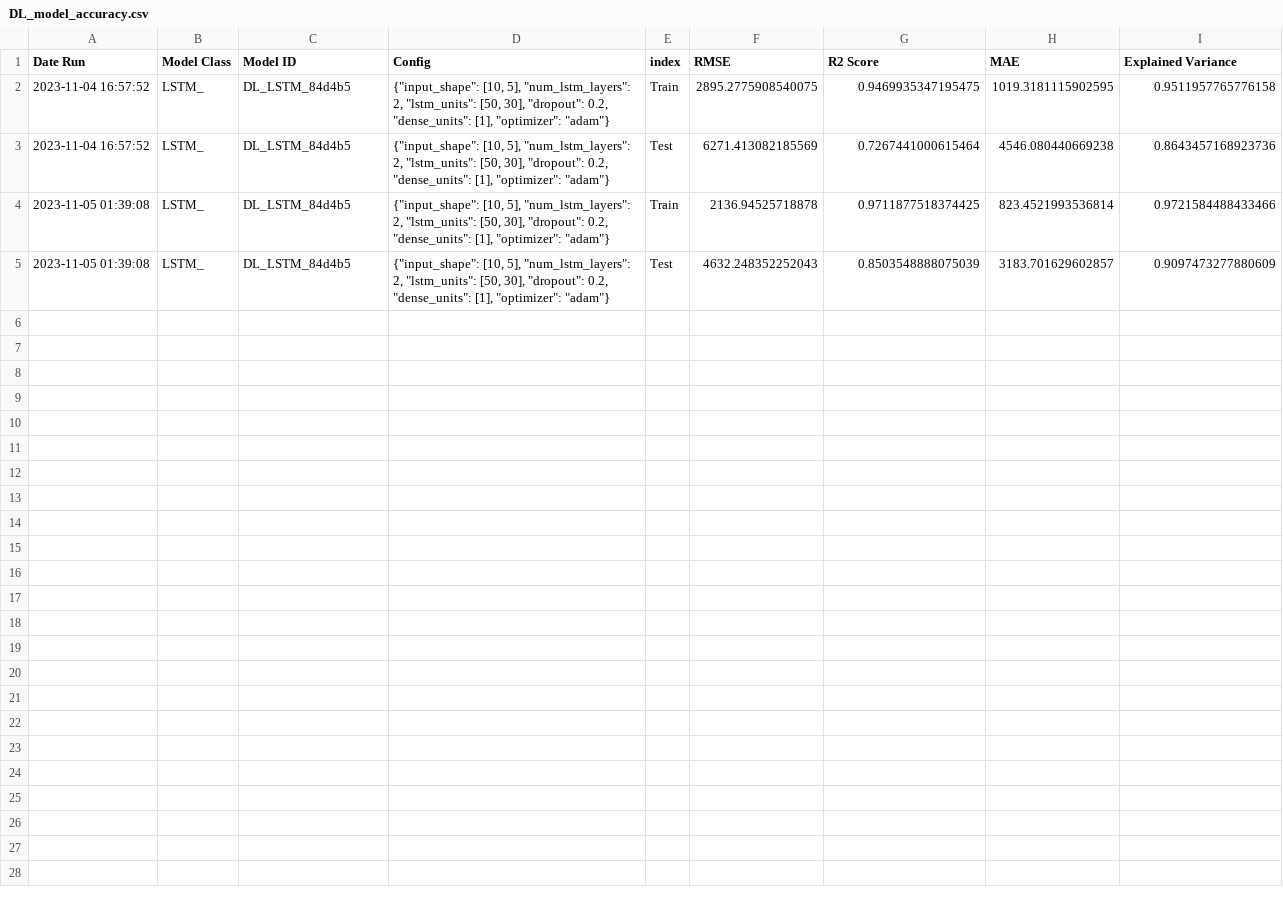
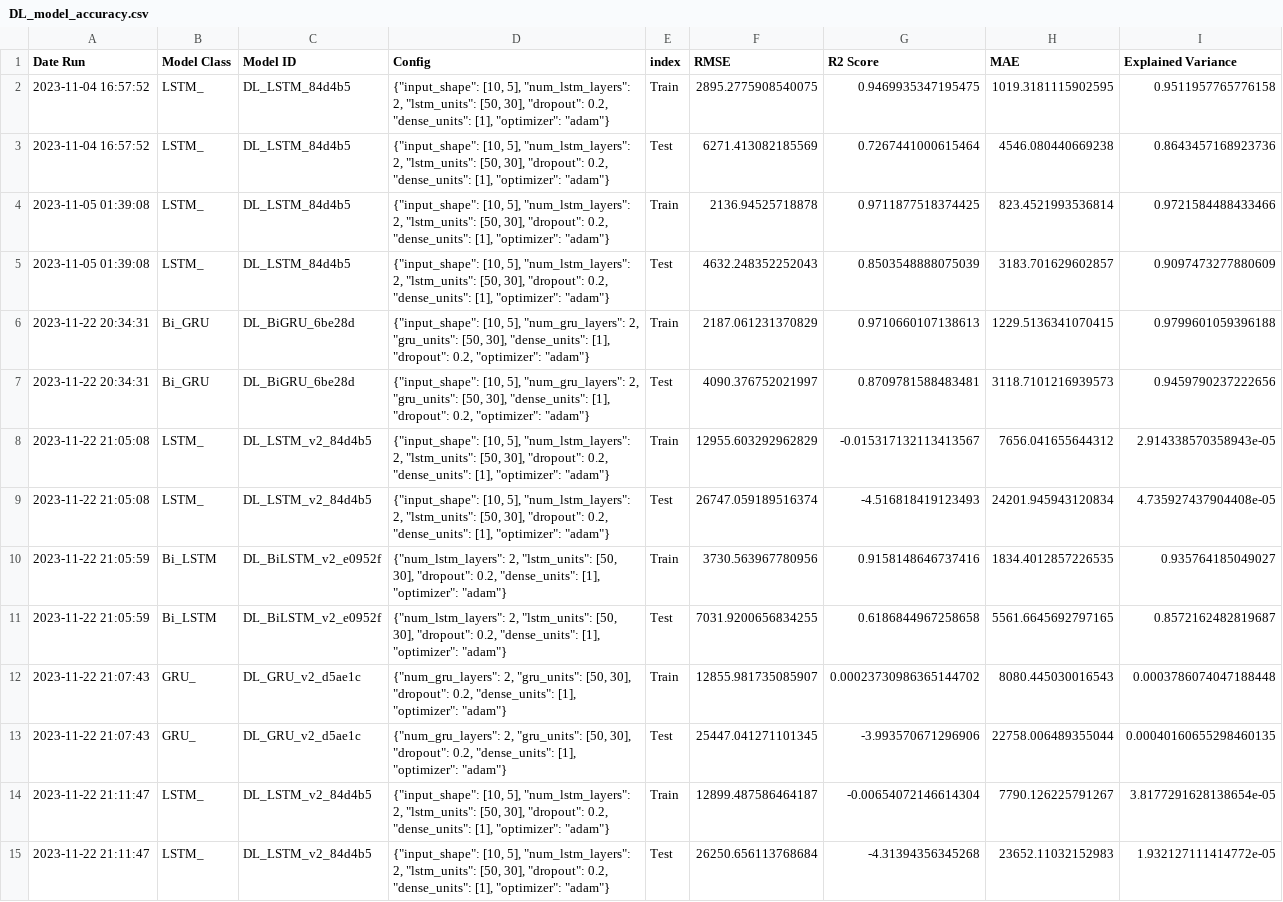
Before and after one commit to carlitosmanuelitos/Watch-out-for-the-DL-bugs, a CSV file: model_accuracy/model_deep_learning/DL_model_accuracy.csv, drawn as a sheet; only a part is shown; the diff covers the shown part only; the diff names each change by its address in the sheet, - before the commit and + after, or states it on an @@ line.

```diff
--- a/model_accuracy/model_deep_learning/DL_model_accuracy.csv
+++ b/model_accuracy/model_deep_learning/DL_model_accuracy.csv
+row 6: 2023-11-22 20:34:31 | Bi_GRU | DL_BiGRU_6be28d | {"input_shape": [10, 5], "num_gru_layers": 2, "gru_units": [50, 30], "dense_units": [1], "dropout": 0.2, "optimizer": "adam"} | Train | 2187.061231370829 | 0.9710660107138613 | 1229.5136341070415 | 0.9799601059396188
+row 7: 2023-11-22 20:34:31 | Bi_GRU | DL_BiGRU_6be28d | {"input_shape": [10, 5], "num_gru_layers": 2, "gru_units": [50, 30], "dense_units": [1], "dropout": 0.2, "optimizer": "adam"} | Test | 4090.376752021997 | 0.8709781588483481 | 3118.7101216939573 | 0.9459790237222656
+row 8: 2023-11-22 21:05:08 | LSTM_ | DL_LSTM_v2_84d4b5 | {"input_shape": [10, 5], "num_lstm_layers": 2, "lstm_units": [50, 30], "dropout": 0.2, "dense_units": [1], "optimizer": "adam"} | Train | 12955.603292962829 | -0.015317132113413567 | 7656.041655644312 | 2.914338570358943e-05
+row 9: 2023-11-22 21:05:08 | LSTM_ | DL_LSTM_v2_84d4b5 | {"input_shape": [10, 5], "num_lstm_layers": 2, "lstm_units": [50, 30], "dropout": 0.2, "dense_units": [1], "optimizer": "adam"} | Test | 26747.059189516374 | -4.516818419123493 | 24201.945943120834 | 4.735927437904408e-05
+row 10: 2023-11-22 21:05:59 | Bi_LSTM | DL_BiLSTM_v2_e0952f | {"num_lstm_layers": 2, "lstm_units": [50, 30], "dropout": 0.2, "dense_units": [1], "optimizer": "adam"} | Train | 3730.563967780956 | 0.9158148646737416 | 1834.4012857226535 | 0.935764185049027
+row 11: 2023-11-22 21:05:59 | Bi_LSTM | DL_BiLSTM_v2_e0952f | {"num_lstm_layers": 2, "lstm_units": [50, 30], "dropout": 0.2, "dense_units": [1], "optimizer": "adam"} | Test | 7031.9200656834255 | 0.6186844967258658 | 5561.6645692797165 | 0.8572162482819687
+row 12: 2023-11-22 21:07:43 | GRU_ | DL_GRU_v2_d5ae1c | {"num_gru_layers": 2, "gru_units": [50, 30], "dropout": 0.2, "dense_units": [1], "optimizer": "adam"} | Train | 12855.981735085907 | 0.00023730986365144702 | 8080.445030016543 | 0.0003786074047188448
+row 13: 2023-11-22 21:07:43 | GRU_ | DL_GRU_v2_d5ae1c | {"num_gru_layers": 2, "gru_units": [50, 30], "dropout": 0.2, "dense_units": [1], "optimizer": "adam"} | Test | 25447.041271101345 | -3.993570671296906 | 22758.006489355044 | 0.00040160655298460135
+row 14: 2023-11-22 21:11:47 | LSTM_ | DL_LSTM_v2_84d4b5 | {"input_shape": [10, 5], "num_lstm_layers": 2, "lstm_units": [50, 30], "dropout": 0.2, "dense_units": [1], "optimizer": "adam"} | Train | 12899.487586464187 | -0.00654072146614304 | 7790.126225791267 | 3.8177291628138654e-05
+row 15: 2023-11-22 21:11:47 | LSTM_ | DL_LSTM_v2_84d4b5 | {"input_shape": [10, 5], "num_lstm_layers": 2, "lstm_units": [50, 30], "dropout": 0.2, "dense_units": [1], "optimizer": "adam"} | Test | 26250.656113768684 | -4.31394356345268 | 23652.11032152983 | 1.932127111414772e-05
```
Also changed, not shown: 10 added rows elsewhere in this file, 17 other files.
